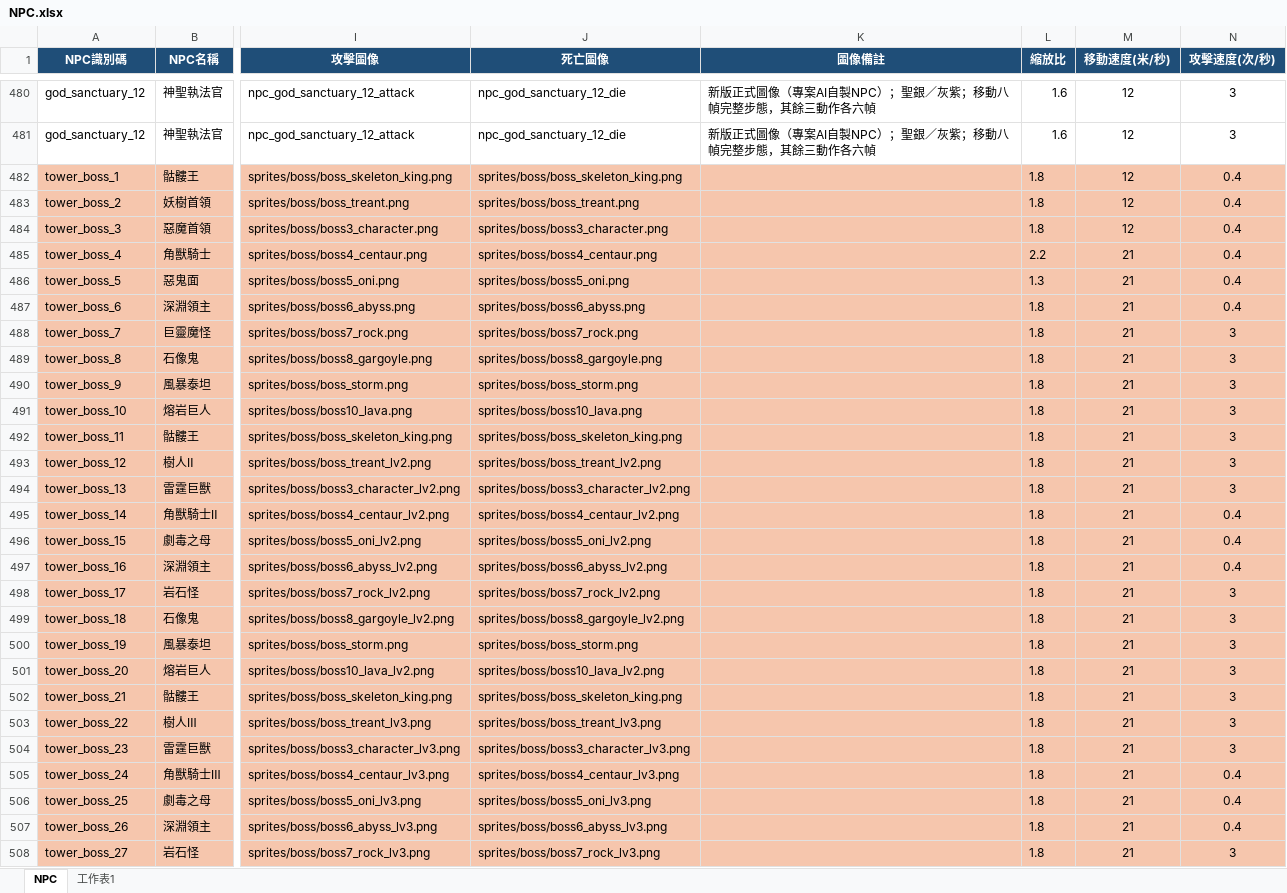
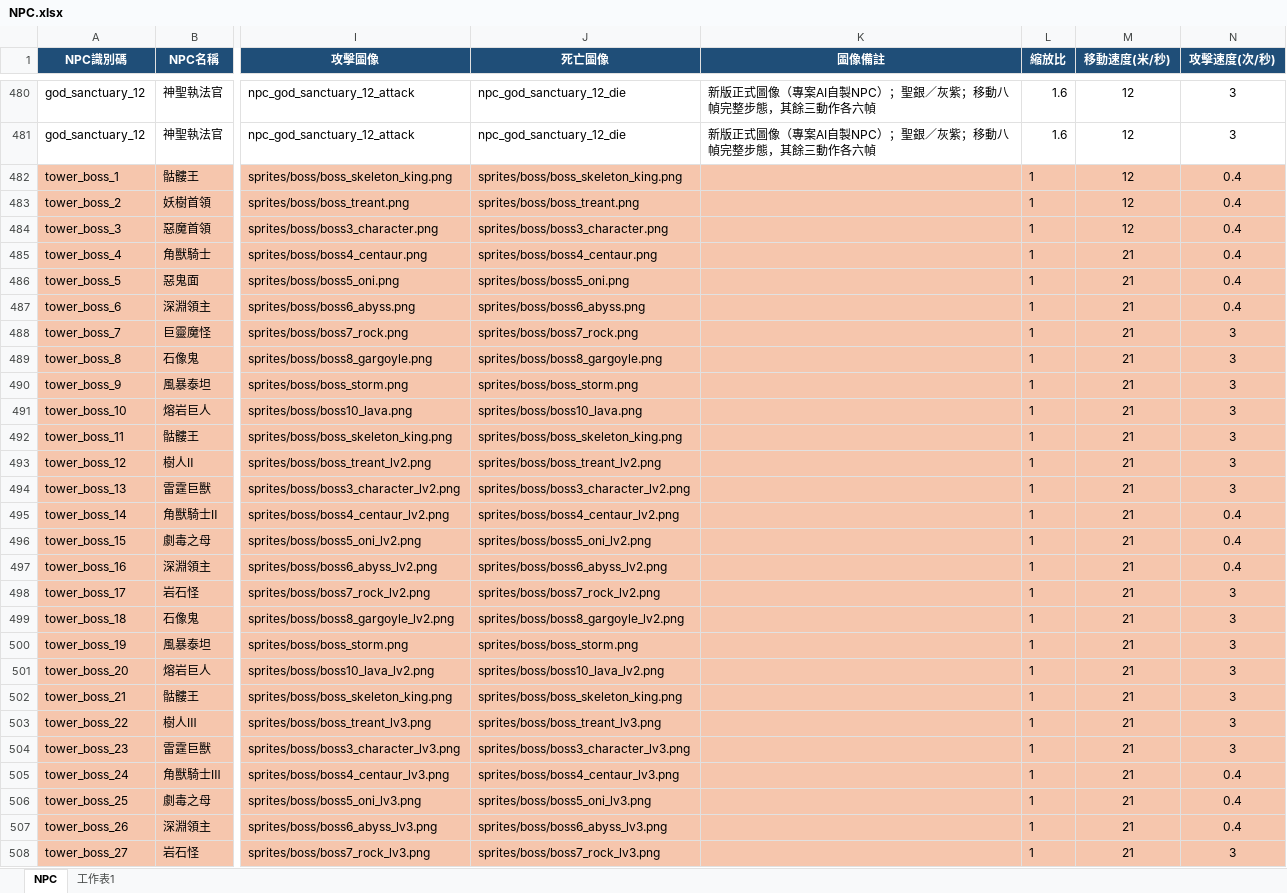
Before and after one commit to myKOF/Idle-RPG, an Excel workbook: config/Excel/NPC.xlsx, sheet NPC, drawn as a sheet; only a part is shown, gaps mark what is left out; values as stored, in another font and other column widths than the file's, no borders; table styles not drawn; the diff covers the shown part only; the diff names each change by its address in the sheet, - before the commit and + after, or states it on an @@ line.

```diff
--- a/config/Excel/NPC.xlsx (sheet NPC)
+++ b/config/Excel/NPC.xlsx (sheet NPC)
-L482:L484 (縮放比): 1.8
+L482:L484 (縮放比): 1
-L485 (縮放比): 2.2
+L485 (縮放比): 1
-L486 (縮放比): 1.3
+L486 (縮放比): 1
-L487:L508 (縮放比): 1.8
+L487:L508 (縮放比): 1
```
Also changed, not shown: 23 edited cells elsewhere in this sheet, 2 other files.
